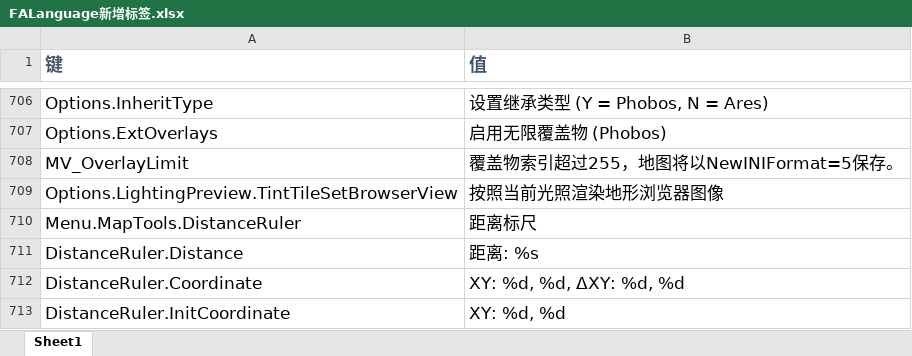
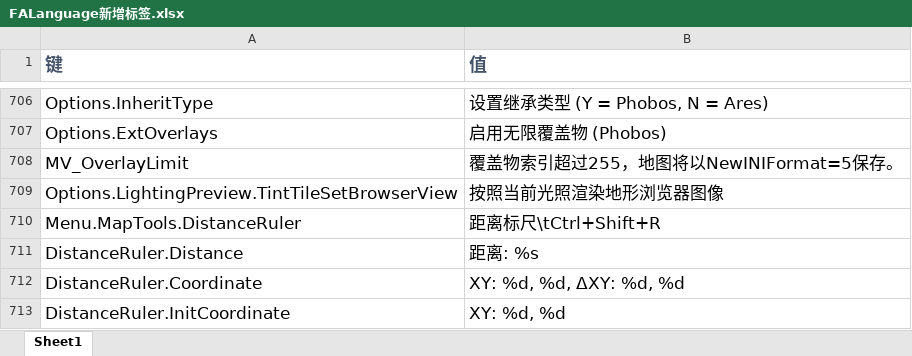
Before and after one commit to rayrina811/FA2sp, an Excel workbook: Supplementary/文档/FALanguage新增标签.xlsx, sheet Sheet1, drawn as a sheet; only a part is shown, gaps mark what is left out; values as stored, in another font and other column widths than the file's, no borders; the diff names each change by its address in the sheet, - before the commit and + after, or states it on an @@ line.

```diff
--- a/Supplementary/文档/FALanguage新增标签.xlsx (sheet Sheet1)
+++ b/Supplementary/文档/FALanguage新增标签.xlsx (sheet Sheet1)
-B710 (值): 距离标尺
+B710 (值): 距离标尺\tCtrl+Shift+R
```
Also changed, not shown: 2 other files.
